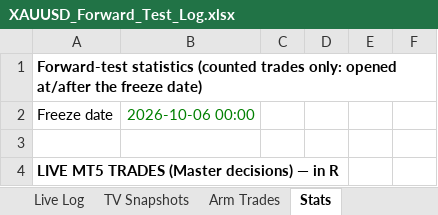
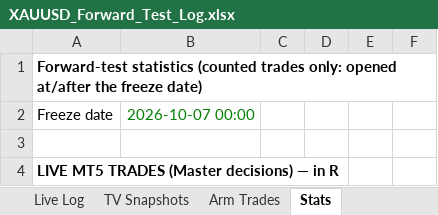
Before and after one commit to fmve1232/Trading-View-Xauusd, an Excel workbook: audit/XAUUSD_Forward_Test_Log.xlsx, sheet Stats, drawn as a sheet; only a part is shown; values as stored, in another font and other column widths than the file's, no borders; the diff names each change by its address in the sheet, - before the commit and + after, or states it on an @@ line.

```diff
--- a/audit/XAUUSD_Forward_Test_Log.xlsx (sheet Stats)
+++ b/audit/XAUUSD_Forward_Test_Log.xlsx (sheet Stats)
-B2: 2026-10-06 00:00
+B2: 2026-10-07 00:00
```
Also changed, not shown: sheet Read Me, formulas that keep their value, 14 other files.
